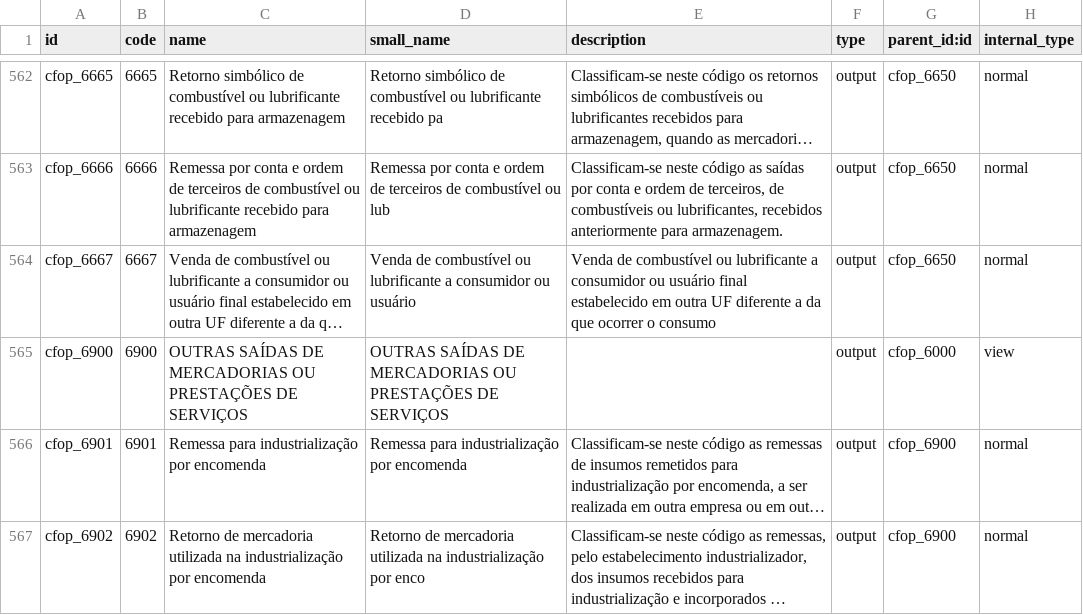
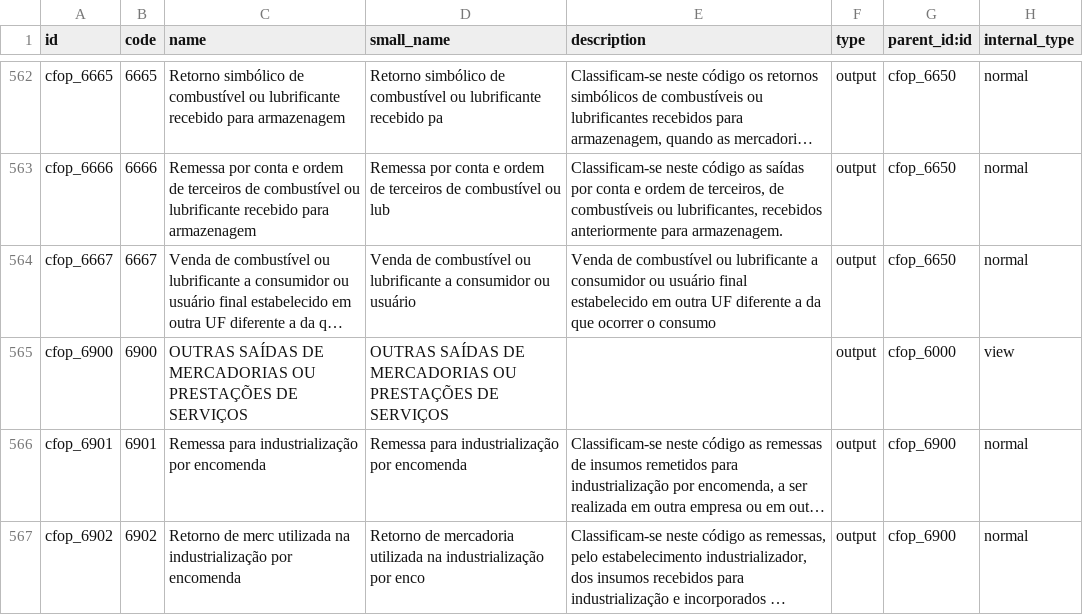
Before and after one commit to ciel-it/l10n-brazil, a CSV file: l10n_br_account_product/data/l10n_br_account_product.cfop.csv, drawn as a sheet; only a part is shown, gaps mark what is left out; long unchanged cells end in …; the diff covers the shown part only; the diff names each change by its address in the sheet, - before the commit and + after, or states it on an @@ line.

```diff
--- a/l10n_br_account_product/data/l10n_br_account_product.cfop.csv
+++ b/l10n_br_account_product/data/l10n_br_account_product.cfop.csv
-C567 (name): Retorno de mercadoria utilizada na…
+C567 (name): Retorno de merc utilizada na…
```
Also changed, not shown: 29 edited cells elsewhere in this file, 7 other files.
